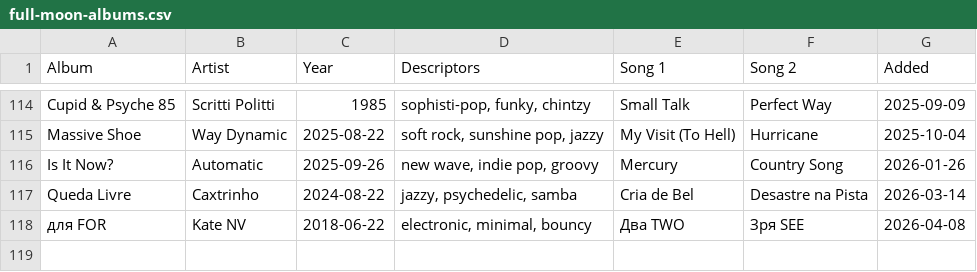
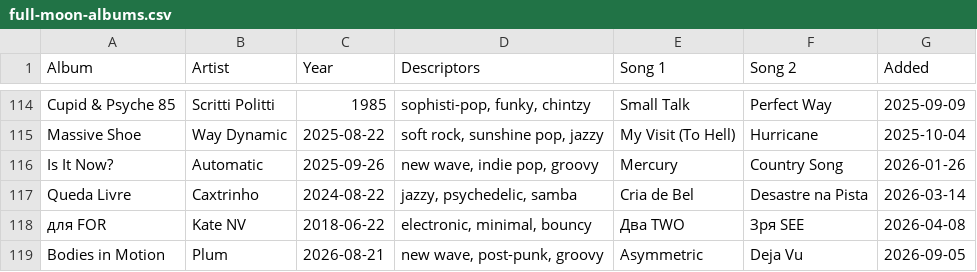
Before and after one commit to adamaaronson/full-moon-albums, a CSV file: src/data/full-moon-albums.csv, drawn as a sheet; only a part is shown, gaps mark what is left out.

Commit message:
Add Bodies in Motion

```diff
--- a/src/data/full-moon-albums.csv
+++ b/src/data/full-moon-albums.csv
@@ -118 +118,2 @@ Queda Livre,Caxtrinho,2024-08-22,"jazzy, psychedelic, samba",Cria de Bel,Desastr
 для FOR,Kate NV,2018-06-22,"electronic, minimal, bouncy",Два TWO,Зря SEE,2026-04-08
+Bodies in Motion,Plum,2026-08-21,"new wave, post-punk, groovy",Asymmetric,Deja Vu,2026-09-05
```
Also changed, not shown: 1 other file.
